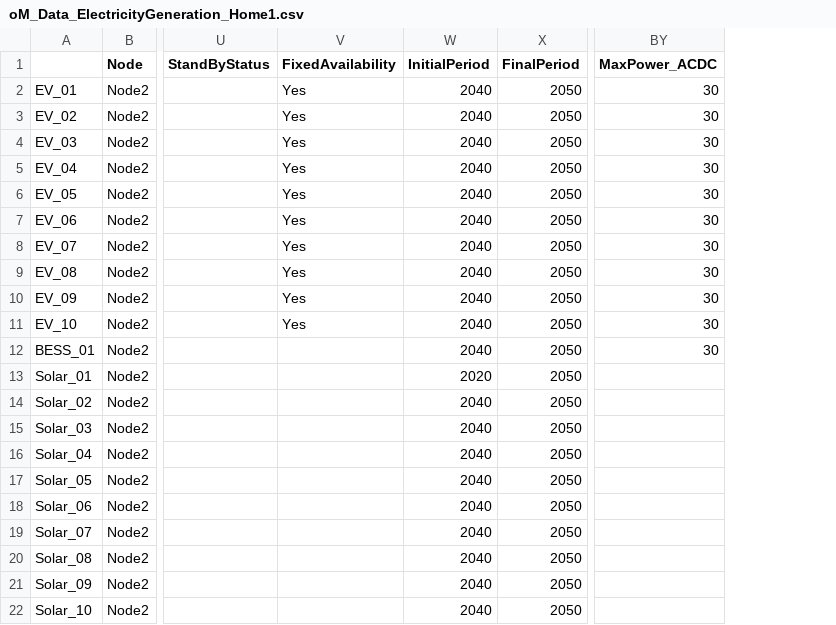
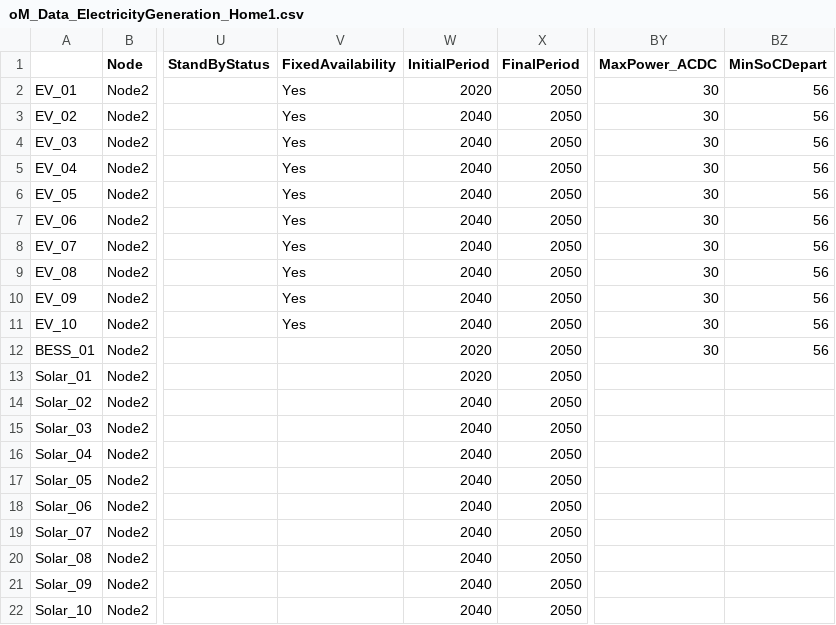
Before and after one commit to EL1XR-dev/el1xr_opt, a CSV file: data/EEM26/Home1/oM_Data_ElectricityGeneration_Home1.csv, drawn as a sheet; only a part is shown, gaps mark what is left out; the diff names each change by its address in the sheet, - before the commit and + after, or states it on an @@ line.

Commit message:
Update oM_Data_ElectricityGeneration_Home1.csv

```diff
--- a/data/EEM26/Home1/oM_Data_ElectricityGeneration_Home1.csv
+++ b/data/EEM26/Home1/oM_Data_ElectricityGeneration_Home1.csv
+column BZ (MinSoCDepart), rows 2-12: all 56
-W2 (InitialPeriod): 2040
+W2 (InitialPeriod): 2020
-W12 (InitialPeriod): 2040
+W12 (InitialPeriod): 2020
```
